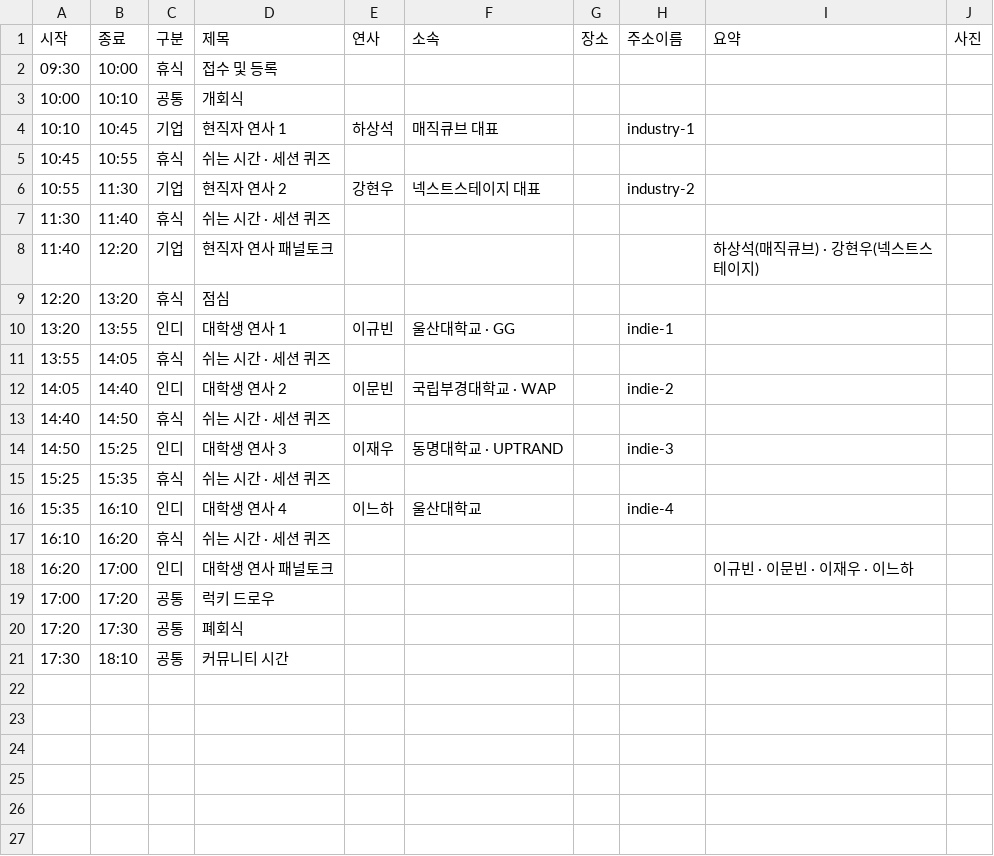
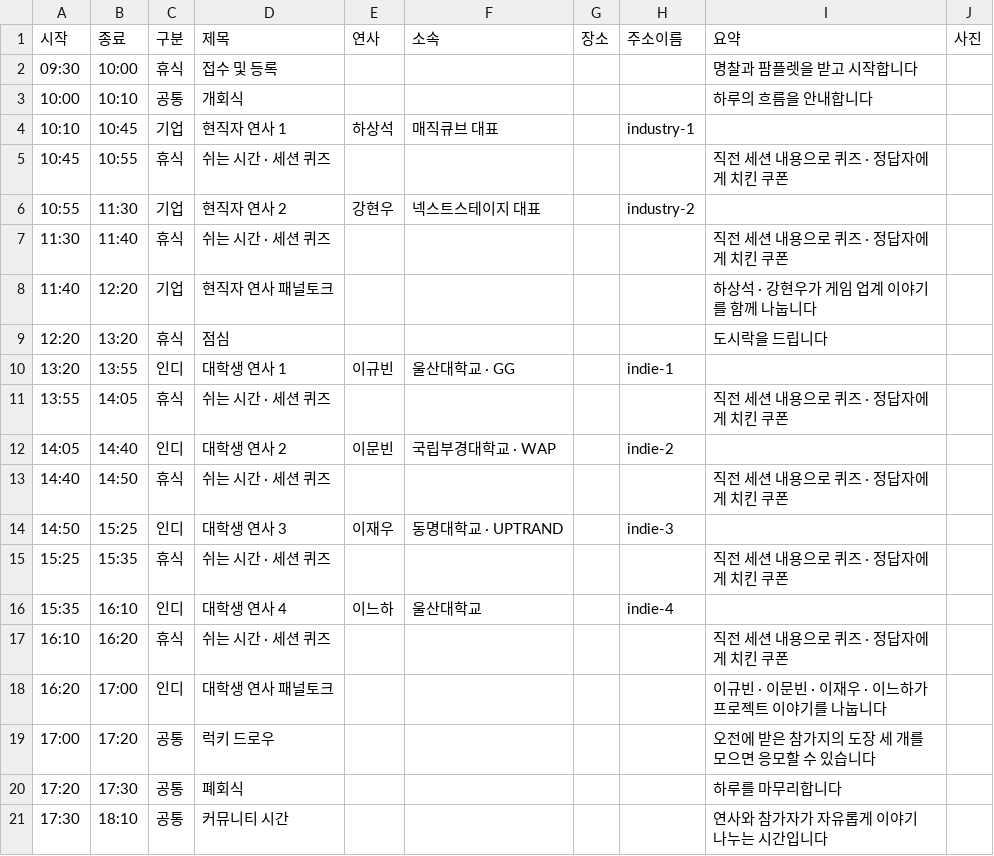
Before and after one commit to Game-Dev-Conference-GAMEOVER/GAMEOVER_Homepage, a CSV file: sheet-template/일정.csv, drawn as a sheet.

```diff
--- a/sheet-template/일정.csv
+++ b/sheet-template/일정.csv
@@ -1,21 +1,21 @@
 시작,종료,구분,제목,연사,소속,장소,주소이름,요약,사진
-09:30,10:00,휴식,접수 및 등록,,,,,,
-10:00,10:10,공통,개회식,,,,,,
+09:30,10:00,휴식,접수 및 등록,,,,,명찰과 팜플렛을 받고 시작합니다,
+10:00,10:10,공통,개회식,,,,,하루의 흐름을 안내합니다,
 10:10,10:45,기업,현직자 연사 1,하상석,매직큐브 대표,,industry-1,,
-10:45,10:55,휴식,쉬는 시간 · 세션 퀴즈,,,,,,
+10:45,10:55,휴식,쉬는 시간 · 세션 퀴즈,,,,,직전 세션 내용으로 퀴즈 · 정답자에게 치킨 쿠폰,
 10:55,11:30,기업,현직자 연사 2,강현우,넥스트스테이지 대표,,industry-2,,
-11:30,11:40,휴식,쉬는 시간 · 세션 퀴즈,,,,,,
-11:40,12:20,기업,현직자 연사 패널토크,,,,,하상석(매직큐브) · 강현우(넥스트스테이지),
-12:20,13:20,휴식,점심,,,,,,
+11:30,11:40,휴식,쉬는 시간 · 세션 퀴즈,,,,,직전 세션 내용으로 퀴즈 · 정답자에게 치킨 쿠폰,
+11:40,12:20,기업,현직자 연사 패널토크,,,,,하상석 · 강현우가 게임 업계 이야기를 함께 나눕니다,
+12:20,13:20,휴식,점심,,,,,도시락을 드립니다,
 13:20,13:55,인디,대학생 연사 1,이규빈,울산대학교 · GG,,indie-1,,
-13:55,14:05,휴식,쉬는 시간 · 세션 퀴즈,,,,,,
+13:55,14:05,휴식,쉬는 시간 · 세션 퀴즈,,,,,직전 세션 내용으로 퀴즈 · 정답자에게 치킨 쿠폰,
 14:05,14:40,인디,대학생 연사 2,이문빈,국립부경대학교 · WAP,,indie-2,,
-14:40,14:50,휴식,쉬는 시간 · 세션 퀴즈,,,,,,
+14:40,14:50,휴식,쉬는 시간 · 세션 퀴즈,,,,,직전 세션 내용으로 퀴즈 · 정답자에게 치킨 쿠폰,
 14:50,15:25,인디,대학생 연사 3,이재우,동명대학교 · UPTRAND,,indie-3,,
-15:25,15:35,휴식,쉬는 시간 · 세션 퀴즈,,,,,,
+15:25,15:35,휴식,쉬는 시간 · 세션 퀴즈,,,,,직전 세션 내용으로 퀴즈 · 정답자에게 치킨 쿠폰,
 15:35,16:10,인디,대학생 연사 4,이느하,울산대학교,,indie-4,,
-16:10,16:20,휴식,쉬는 시간 · 세션 퀴즈,,,,,,
-16:20,17:00,인디,대학생 연사 패널토크,,,,,이규빈 · 이문빈 · 이재우 · 이느하,
-17:00,17:20,공통,럭키 드로우,,,,,,
-17:20,17:30,공통,폐회식,,,,,,
-17:30,18:10,공통,커뮤니티 시간,,,,,,
+16:10,16:20,휴식,쉬는 시간 · 세션 퀴즈,,,,,직전 세션 내용으로 퀴즈 · 정답자에게 치킨 쿠폰,
+16:20,17:00,인디,대학생 연사 패널토크,,,,,이규빈 · 이문빈 · 이재우 · 이느하가 프로젝트 이야기를 나눕니다,
+17:00,17:20,공통,럭키 드로우,,,,,오전에 받은 참가지의 도장 세 개를 모으면 응모할 수 있습니다,
+17:20,17:30,공통,폐회식,,,,,하루를 마무리합니다,
+17:30,18:10,공통,커뮤니티 시간,,,,,연사와 참가자가 자유롭게 이야기 나누는 시간입니다,
```
Also changed, not shown: 5 other files.
